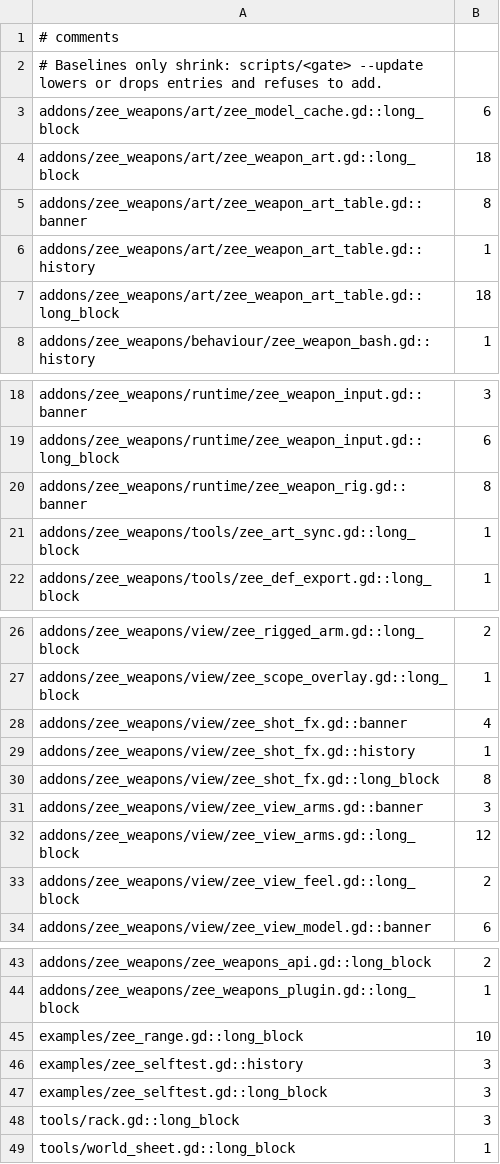
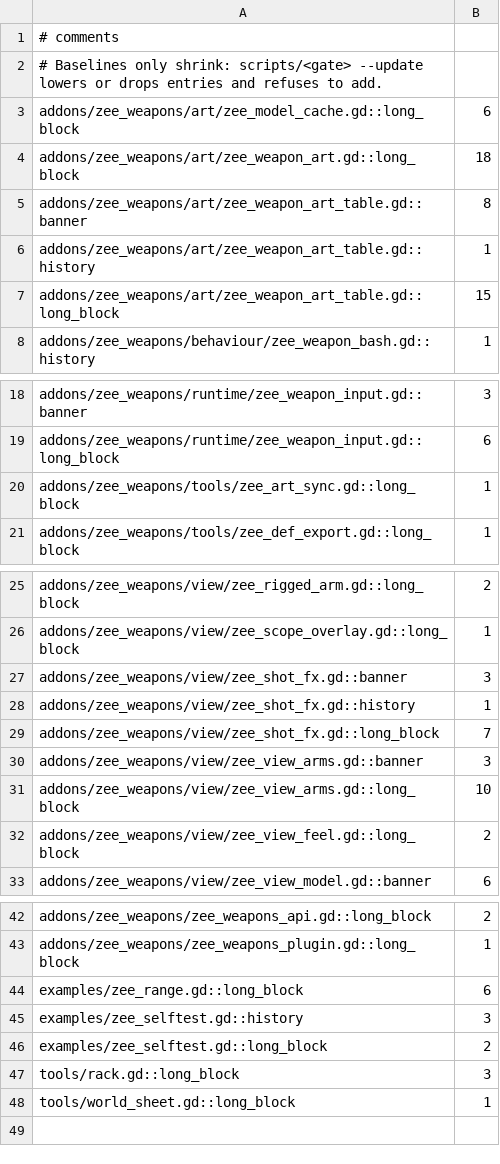
Before and after one commit to zees-games/zee-dot-weapons, a TSV file: ci/efficiency/comments.tsv, drawn as a sheet; only a part is shown, gaps mark what is left out.

```diff
--- a/ci/efficiency/comments.tsv
+++ b/ci/efficiency/comments.tsv
@@ -6,3 +6,3 @@ addons/zee_weapons/art/zee_weapon_art_table.gd::banner	8
 addons/zee_weapons/art/zee_weapon_art_table.gd::history	1
-addons/zee_weapons/art/zee_weapon_art_table.gd::long_block	18
+addons/zee_weapons/art/zee_weapon_art_table.gd::long_block	15
 addons/zee_weapons/behaviour/zee_weapon_bash.gd::history	1
@@ -19,3 +19,2 @@ addons/zee_weapons/runtime/zee_weapon_input.gd::banner	3
 addons/zee_weapons/runtime/zee_weapon_input.gd::long_block	6
-addons/zee_weapons/runtime/zee_weapon_rig.gd::banner	8
 addons/zee_weapons/tools/zee_art_sync.gd::long_block	1
@@ -27,7 +26,7 @@ addons/zee_weapons/view/zee_rigged_arm.gd::long_block	2
 addons/zee_weapons/view/zee_scope_overlay.gd::long_block	1
-addons/zee_weapons/view/zee_shot_fx.gd::banner	4
+addons/zee_weapons/view/zee_shot_fx.gd::banner	3
 addons/zee_weapons/view/zee_shot_fx.gd::history	1
-addons/zee_weapons/view/zee_shot_fx.gd::long_block	8
+addons/zee_weapons/view/zee_shot_fx.gd::long_block	7
 addons/zee_weapons/view/zee_view_arms.gd::banner	3
-addons/zee_weapons/view/zee_view_arms.gd::long_block	12
+addons/zee_weapons/view/zee_view_arms.gd::long_block	10
 addons/zee_weapons/view/zee_view_feel.gd::long_block	2
@@ -44,5 +43,5 @@ addons/zee_weapons/zee_weapons_api.gd::long_block	2
 addons/zee_weapons/zee_weapons_plugin.gd::long_block	1
-examples/zee_range.gd::long_block	10
+examples/zee_range.gd::long_block	6
 examples/zee_selftest.gd::history	3
-examples/zee_selftest.gd::long_block	3
+examples/zee_selftest.gd::long_block	2
 tools/rack.gd::long_block	3
```
Also changed, not shown: ci/efficiency/frame-hazards.tsv, 10 other files.
